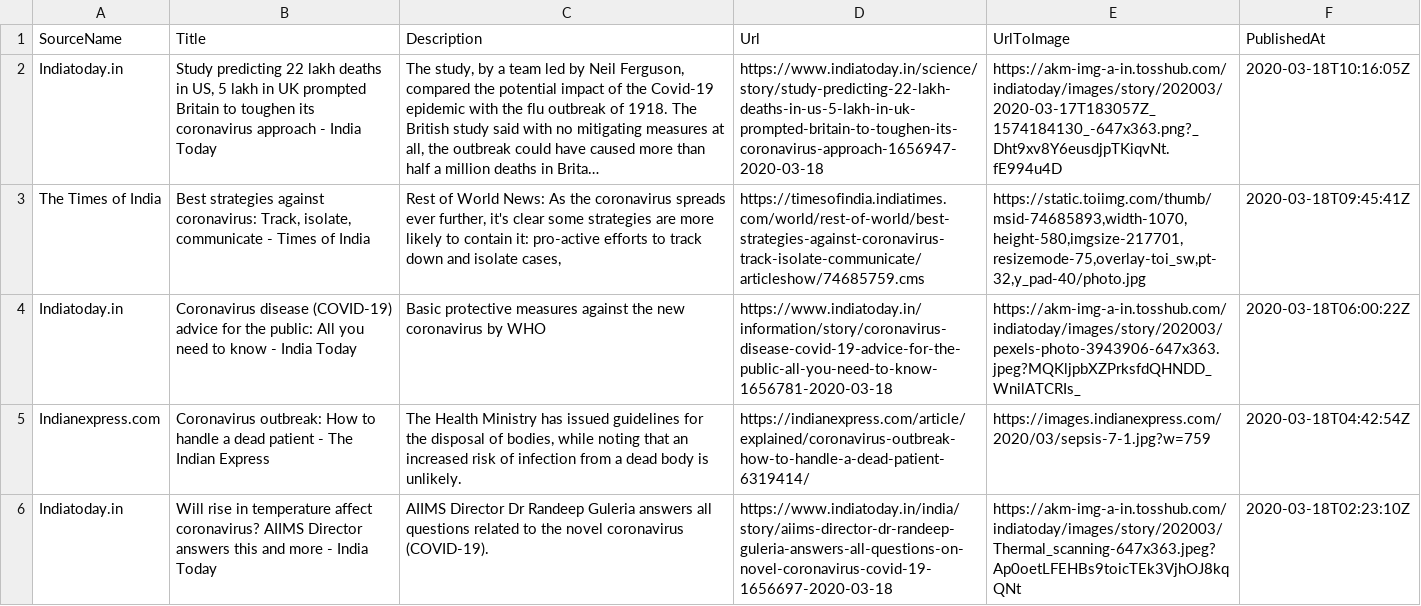
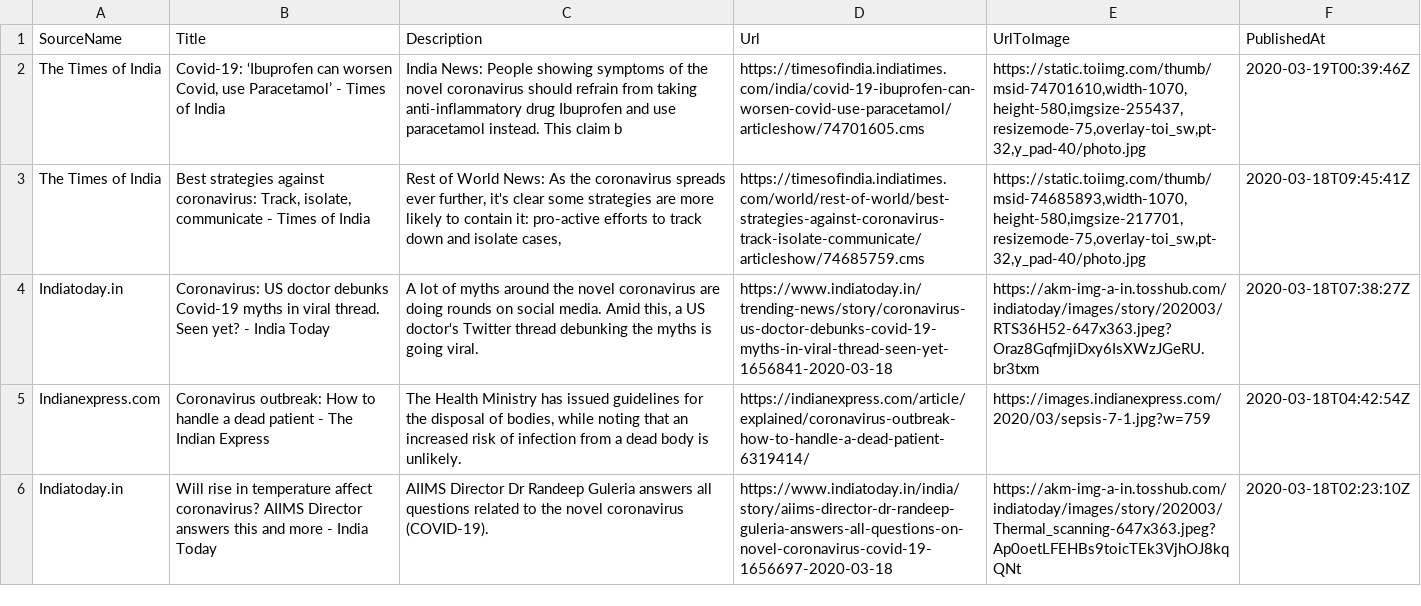
Before and after one commit to PritiShaw/Covid-19-India, a CSV file: src/data/newsFeed.csv, drawn as a sheet; removed rows and columns are numbered as before the commit, all else as after; the diff names each change by its address in the sheet, - before the commit and + after, or states it on an @@ line.

Commit message:
Stats Bot pushed at 19-03-2020_08:45AM IST

```diff
--- a/src/data/newsFeed.csv
+++ b/src/data/newsFeed.csv
-row 2: Indiatoday.in | Study predicting 22 lakh deaths in US, 5 lakh in UK prompted Britain to toughen its coronavirus approach - India Today | The study, by a team led by Neil Ferguson, compared the potential impact of the Covid-19 epidemic with the flu outbreak of 1918. The British study said with no mitigating measures at all, the outbreak could have caused more than half a million deaths in Brita… | https://www.indiatoday.in/science/story/study-predicting-22-lakh-deaths-in-us-5-lakh-in-uk-prompted-britain-to-toughen-its-coronavirus-approach-1656947-2020-03-18 | https://akm-img-a-in.tosshub.com/indiatoday/images/story/202003/2020-03-17T183057Z_1574184130_-647x363.png?_Dht9xv8Y6eusdjpTKiqvNt.fE994u4D | 2020-03-18T10:16:05Z
+row 2: The Times of India | Covid-19: ‘Ibuprofen can worsen Covid, use Paracetamol’ - Times of India | India News: People showing symptoms of the novel coronavirus should refrain from taking anti-inflammatory drug Ibuprofen and use paracetamol instead. This claim b | https://timesofindia.indiatimes.com/india/covid-19-ibuprofen-can-worsen-covid-use-paracetamol/articleshow/74701605.cms | https://static.toiimg.com/thumb/msid-74701610,width-1070,height-580,imgsize-255437,resizemode-75,overlay-toi_sw,pt-32,y_pad-40/photo.jpg | 2020-03-19T00:39:46Z
-B4 (Title): Coronavirus disease (COVID-19) advice for the public: All you need to know - India…
+B4 (Title): Coronavirus: US doctor debunks Covid-19 myths in viral thread. Seen yet? - India…
-C4 (Description): Basic protective measures against the new coronavirus by WHO
+C4 (Description): A lot of myths around the novel coronavirus are doing rounds on social media. Amid this, a US doctor's Twitter thread debunking the myths is going viral.
-D4 (Url): https://www.indiatoday.in/information/story/coronavirus-disease-covid-19-advice-for-the-public-all-you-need-to-know-1656781-2020-03-18
+D4 (Url): https://www.indiatoday.in/trending-news/story/coronavirus-us-doctor-debunks-covid-19-myths-in-viral-thread-seen-yet-1656841-2020-03-18
-E4 (UrlToImage): https://akm-img-a-in.tosshub.com/indiatoday/images/story/202003/pexels-photo-3943906-647x363.jpeg?MQKljpbXZPrksfdQHNDD_WnilATCRIs_
+E4 (UrlToImage): https://akm-img-a-in.tosshub.com/indiatoday/images/story/202003/RTS36H52-647x363.jpeg?Oraz8GqfmjiDxy6IsXWzJGeRU.br3txm
-F4 (PublishedAt): 2020-03-18T06:00:22Z
+F4 (PublishedAt): 2020-03-18T07:38:27Z
```
